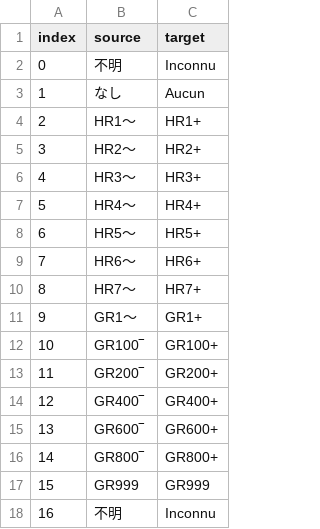
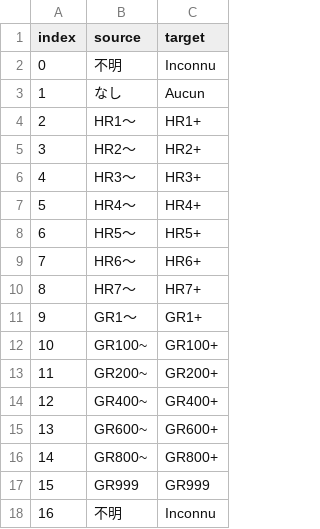
Before and after one commit to Mogapedia/MHFrontier-Translation, a CSV file: translations/fr/dat/ranks/requirement.csv, drawn as a sheet.

```diff
--- a/translations/fr/dat/ranks/requirement.csv
+++ b/translations/fr/dat/ranks/requirement.csv
@@ -3,15 +3,15 @@ index,source,target
 1,なし,Aucun
-2,HR1〜,HR1+
-3,HR2〜,HR2+
-4,HR3〜,HR3+
-5,HR4〜,HR4+
-6,HR5〜,HR5+
-7,HR6〜,HR6+
-8,HR7〜,HR7+
-9,GR1〜,GR1+
-10,GR100‾,GR100+
-11,GR200‾,GR200+
-12,GR400‾,GR400+
-13,GR600‾,GR600+
-14,GR800‾,GR800+
+2,HR1～,HR1+
+3,HR2～,HR2+
+4,HR3～,HR3+
+5,HR4～,HR4+
+6,HR5～,HR5+
+7,HR6～,HR6+
+8,HR7～,HR7+
+9,GR1～,GR1+
+10,GR100~,GR100+
+11,GR200~,GR200+
+12,GR400~,GR400+
+13,GR600~,GR600+
+14,GR800~,GR800+
 15,GR999,GR999
```
Also changed, not shown: translations/en/dat/armors/head.csv, translations/en/dat/weapons/melee/name.csv, 32 other files.
